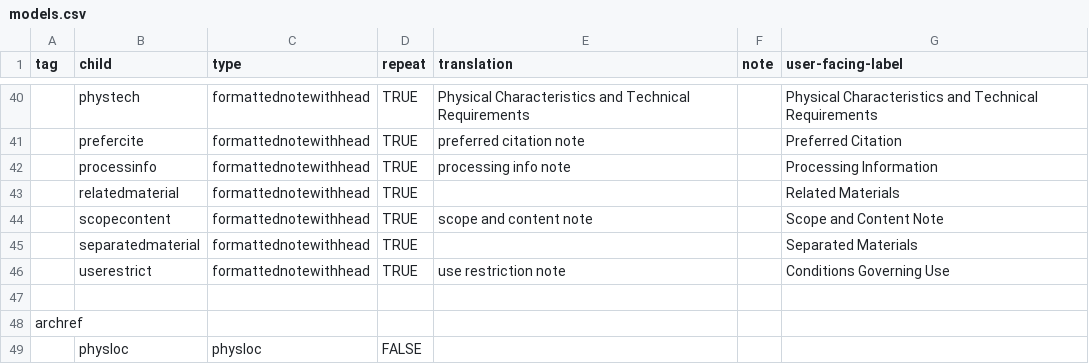
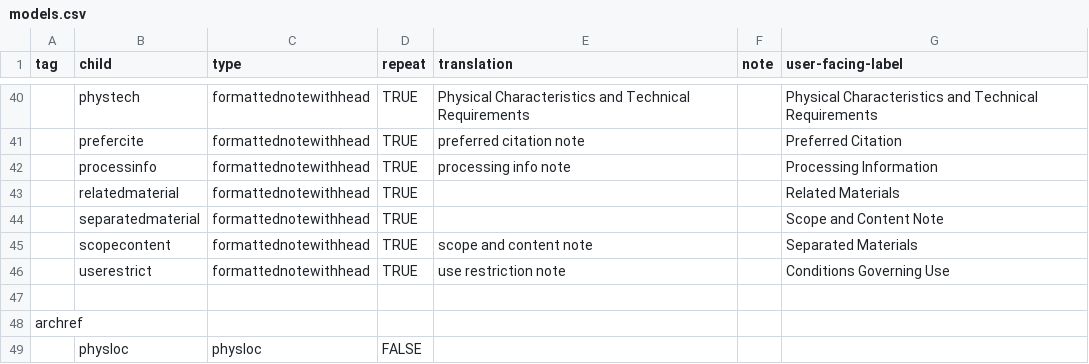
Before and after one commit to nyudlts/fadesign_29-data-model, a CSV file: models.csv, drawn as a sheet; only a part is shown, gaps mark what is left out; removed rows and columns are numbered as before the commit, all else as after; the diff names each change by its address in the sheet, - before the commit and + after, or states it on an @@ line.

Commit message:
updating archdesc, alphabetizing

```diff
--- a/models.csv
+++ b/models.csv
+row 44:  | separatedmaterial | formattednotewithhead | TRUE |  |  | Scope and Content Note
-G45 (user-facing-label): Scope and Content Note
+G45 (user-facing-label): Separated Materials
-row 45:  | separatedmaterial | formattednotewithhead | TRUE |  |  | Separated Materials
```
